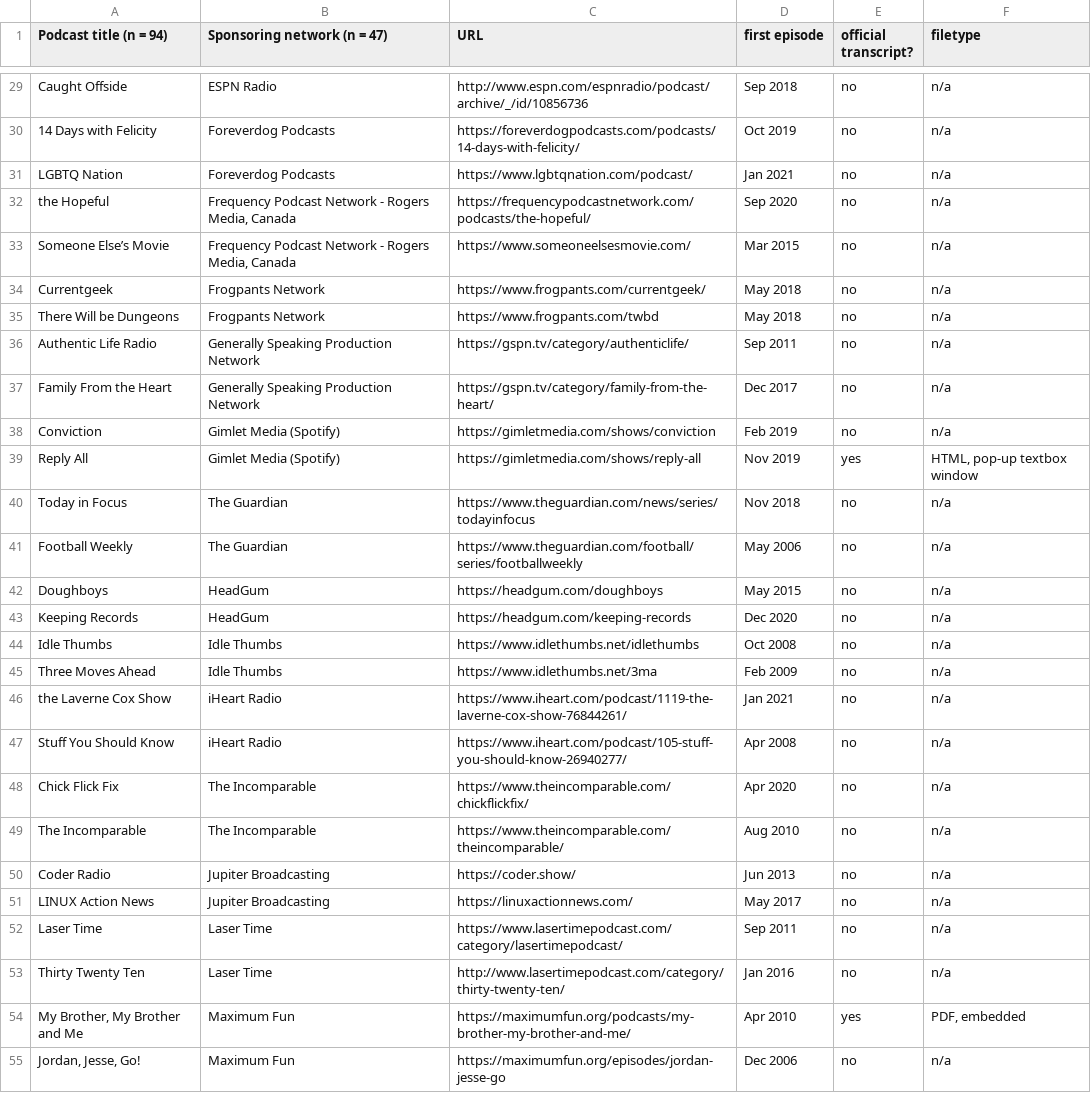
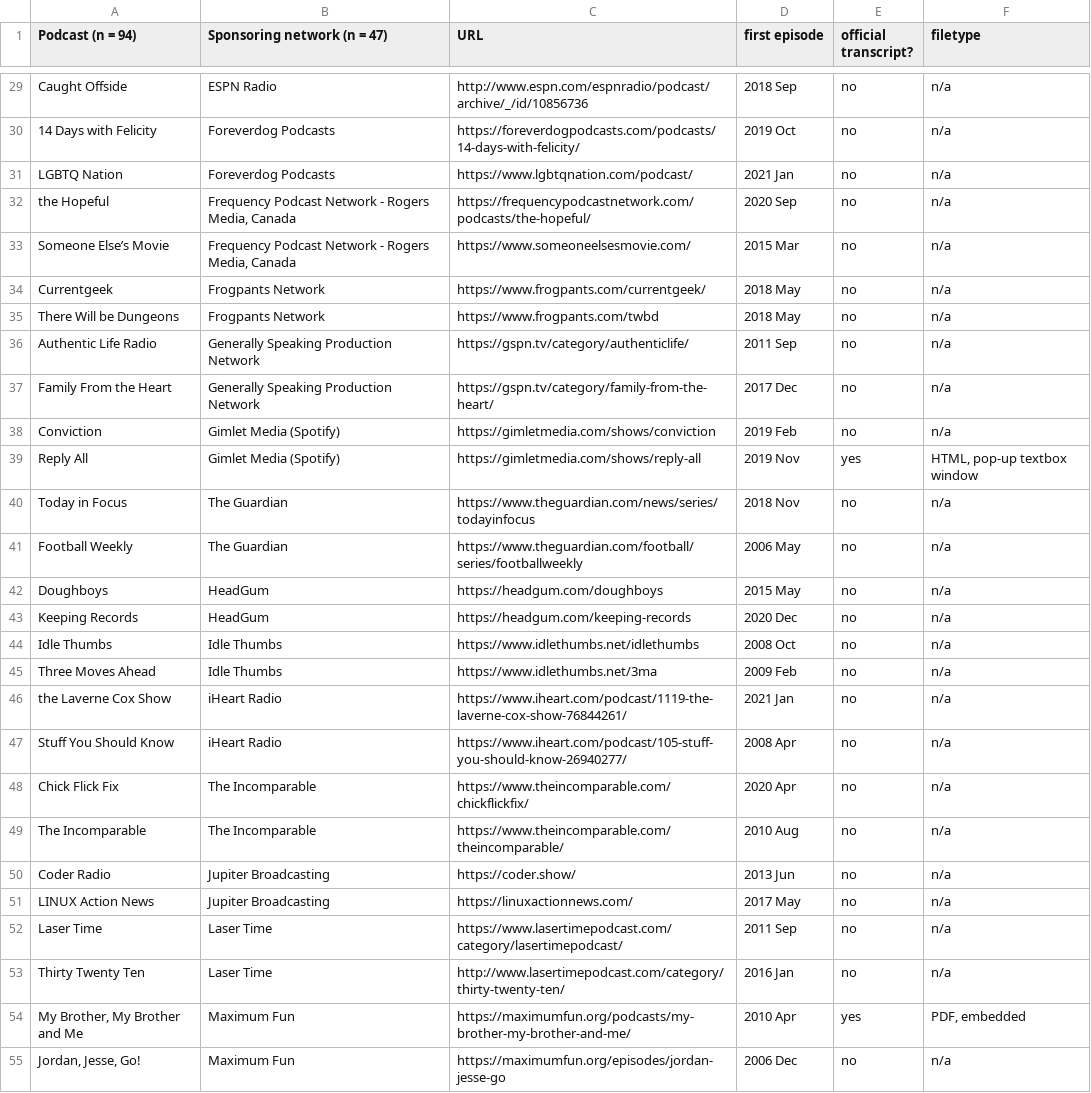
Before and after one commit to plaidsicle/podcast_transcript_database, a CSV file: data/podcast_transcript_table.csv, drawn as a sheet; only a part is shown, gaps mark what is left out; the diff covers the shown part only; the diff names each change by its address in the sheet, - before the commit and + after, or states it on an @@ line.

```diff
--- a/data/podcast_transcript_table.csv
+++ b/data/podcast_transcript_table.csv
-A1: Podcast title (n = 94)
+A1: Podcast (n = 94)
-D29 (first episode): Sep 2018
+D29 (first episode): 2018 Sep
-D30 (first episode): Oct 2019
+D30 (first episode): 2019 Oct
-D31 (first episode): Jan 2021
+D31 (first episode): 2021 Jan
-D32 (first episode): Sep 2020
+D32 (first episode): 2020 Sep
-D33 (first episode): Mar 2015
+D33 (first episode): 2015 Mar
-D34:D35 (first episode): May 2018
+D34:D35 (first episode): 2018 May
-D36 (first episode): Sep 2011
+D36 (first episode): 2011 Sep
-D37 (first episode): Dec 2017
+D37 (first episode): 2017 Dec
-D38 (first episode): Feb 2019
+D38 (first episode): 2019 Feb
-D39 (first episode): Nov 2019
+D39 (first episode): 2019 Nov
-D40 (first episode): Nov 2018
+D40 (first episode): 2018 Nov
-D41 (first episode): May 2006
+D41 (first episode): 2006 May
-D42 (first episode): May 2015
+D42 (first episode): 2015 May
-D43 (first episode): Dec 2020
+D43 (first episode): 2020 Dec
-D44 (first episode): Oct 2008
+D44 (first episode): 2008 Oct
-D45 (first episode): Feb 2009
+D45 (first episode): 2009 Feb
-D46 (first episode): Jan 2021
+D46 (first episode): 2021 Jan
-D47 (first episode): Apr 2008
+D47 (first episode): 2008 Apr
-D48 (first episode): Apr 2020
+D48 (first episode): 2020 Apr
-D49 (first episode): Aug 2010
+D49 (first episode): 2010 Aug
-D50 (first episode): Jun 2013
+D50 (first episode): 2013 Jun
-D51 (first episode): May 2017
+D51 (first episode): 2017 May
-D52 (first episode): Sep 2011
+D52 (first episode): 2011 Sep
-D53 (first episode): Jan 2016
+D53 (first episode): 2016 Jan
-D54 (first episode): Apr 2010
+D54 (first episode): 2010 Apr
-D55 (first episode): Dec 2006
+D55 (first episode): 2006 Dec
```
Also changed, not shown: 66 edited cells elsewhere in this file.
